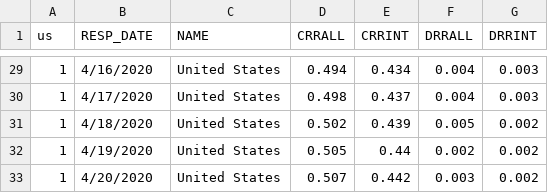
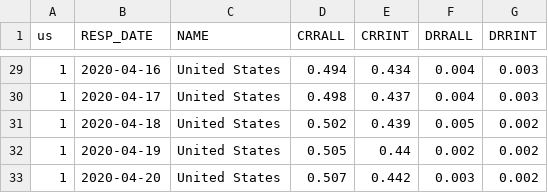
Before and after one commit to ColoradoDemography/CensusResp, a CSV file: datafiles/nation_Response_Data.csv, drawn as a sheet; only a part is shown, gaps mark what is left out; the diff covers the shown part only.

```diff
--- a/datafiles/nation_Response_Data.csv
+++ b/datafiles/nation_Response_Data.csv
@@ -29,5 +29,5 @@ us,RESP_DATE,NAME,CRRALL,CRRINT,DRRALL,DRRINT
-1,4/16/2020,United States,0.494,0.434,0.004,0.003
-1,4/17/2020,United States,0.498,0.437,0.004,0.003
-1,4/18/2020,United States,0.502,0.439,0.005,0.002
-1,4/19/2020,United States,0.505,0.44,0.002,0.002
-1,4/20/2020,United States,0.507,0.442,0.003,0.002
+1,2020-04-16,United States,0.494,0.434,0.004,0.003
+1,2020-04-17,United States,0.498,0.437,0.004,0.003
+1,2020-04-18,United States,0.502,0.439,0.005,0.002
+1,2020-04-19,United States,0.505,0.44,0.002,0.002
+1,2020-04-20,United States,0.507,0.442,0.003,0.002
```
Also changed, not shown: 27 edited cells elsewhere in this file, datafiles/county_Response_Data.csv, datafiles/state_Response_Data.csv, 1 other file.
